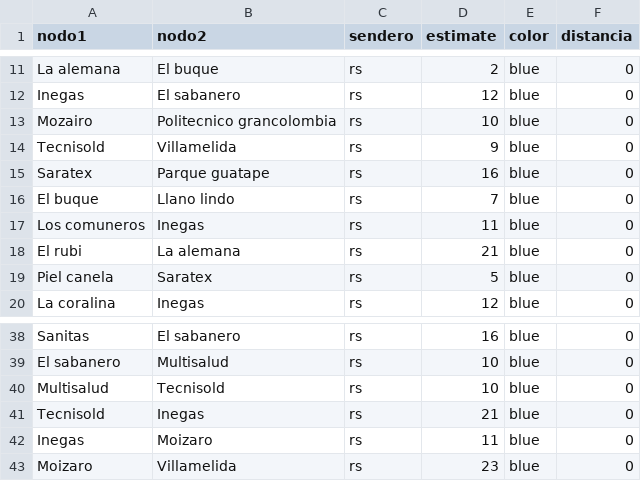
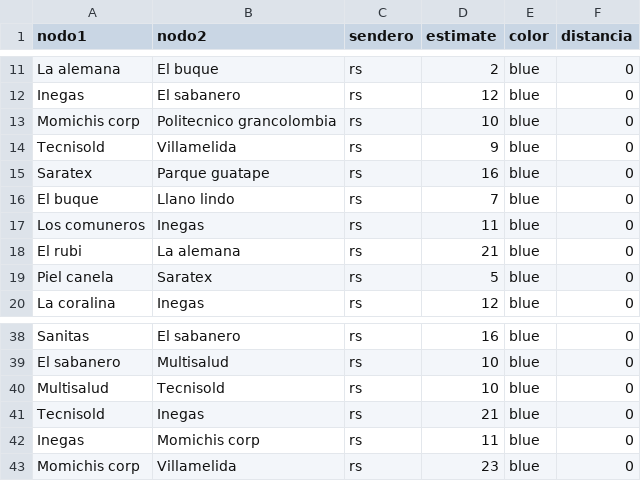
Before and after one commit to Ximena2705/-Proyecto, a CSV file: parte11.csv, drawn as a sheet; only a part is shown, gaps mark what is left out.

Commit message:
Update parte11.csv

```diff
--- a/parte11.csv
+++ b/parte11.csv
@@ -12,3 +12,3 @@ La alemana,El buque,rs,2,blue,0
 Inegas,El sabanero,rs,12,blue,0
-Mozairo,Politecnico grancolombia,rs,10,blue,0
+Momichis corp,Politecnico grancolombia,rs,10,blue,0
 Tecnisold,Villamelida,rs,9,blue,0
@@ -41,3 +41,3 @@ Multisalud, Tecnisold, rs, 10, blue,0
 Tecnisold, Inegas, rs, 21, blue,0
-Inegas, Moizaro, rs, 11, blue,0
-Moizaro, Villamelida, rs, 23, blue,0
+Inegas, Momichis corp, rs, 11, blue,0
+Momichis corp, Villamelida, rs, 23, blue,0
```
